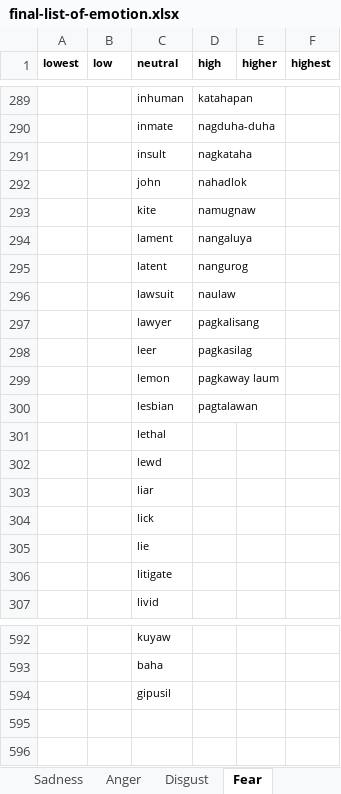
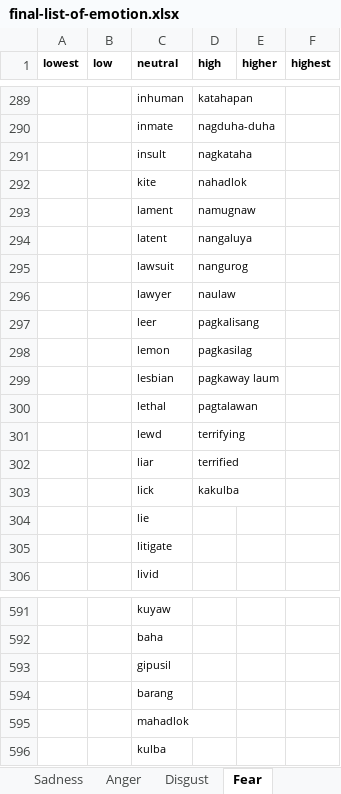
Before and after one commit to adamjohndbenitez/emotector, an Excel workbook: R/final-list-of-emotion.xlsx, sheet Fear, drawn as a sheet; only a part is shown, gaps mark what is left out; values as stored, in another font and other column widths than the file's, no borders; removed rows and columns are numbered as before the commit, all else as after; the diff names each change by its address in the sheet, - before the commit and + after, or states it on an @@ line.

```diff
--- a/R/final-list-of-emotion.xlsx (sheet Fear)
+++ b/R/final-list-of-emotion.xlsx (sheet Fear)
-row 292:  |  | john | nahadlok
-D292 (high): namugnaw
+D292 (high): nahadlok
-D293 (high): nangaluya
+D293 (high): namugnaw
-D294 (high): nangurog
+D294 (high): nangaluya
-D295 (high): naulaw
+D295 (high): nangurog
-D296 (high): pagkalisang
+D296 (high): naulaw
-D297 (high): pagkasilag
+D297 (high): pagkalisang
-D298 (high): pagkaway laum
+D298 (high): pagkasilag
-D299 (high): pagtalawan
+D299 (high): pagkaway laum
-D300 (high): (empty)
+D300 (high): pagtalawan
-D301 (high): (empty)
+D301 (high): terrifying
-D302 (high): (empty)
+D302 (high): terrified
-D303 (high): (empty)
+D303 (high): kakulba
+row 594:  |  | barang
+row 595:  |  | mahadlok
+row 596:  |  | kulba
```
Also changed, not shown: sheet Sadness, sheet Joy, sheet Disgust, sheet Anger, R/final-list-of-emoticons.xlsx.
